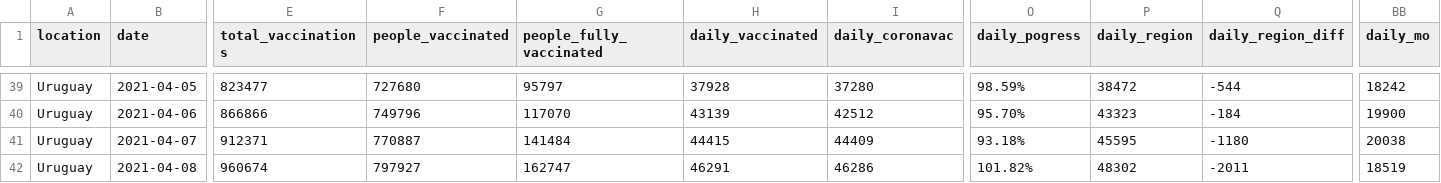
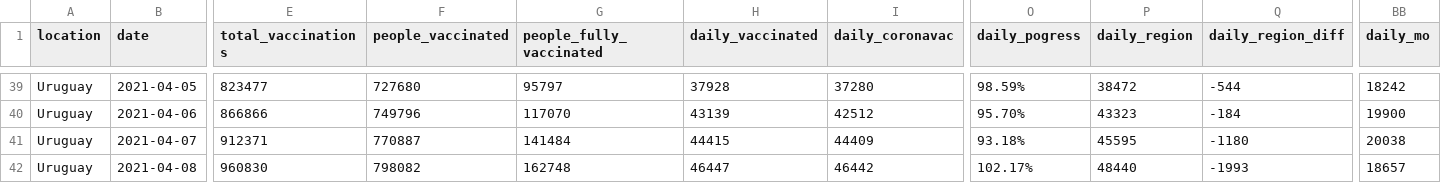
Before and after one commit to 3dgiordano/covid-19-uy-vacc-data, a CSV file: data/Uruguay.csv, drawn as a sheet; only a part is shown, gaps mark what is left out; the diff covers the shown part only; the diff names each change by its address in the sheet, - before the commit and + after, or states it on an @@ line.

```diff
--- a/data/Uruguay.csv
+++ b/data/Uruguay.csv
-E42 (total_vaccinations): 960674
+E42 (total_vaccinations): 960830
-F42 (people_vaccinated): 797927
+F42 (people_vaccinated): 798082
-G42 (people_fully_vaccinated): 162747
+G42 (people_fully_vaccinated): 162748
-H42 (daily_vaccinated): 46291
+H42 (daily_vaccinated): 46447
-I42 (daily_coronavac): 46286
+I42 (daily_coronavac): 46442
-O42 (daily_pogress): 101.82%
+O42 (daily_pogress): 102.17%
-P42 (daily_region): 48302
+P42 (daily_region): 48440
-Q42 (daily_region_diff): -2011
+Q42 (daily_region_diff): -1993
-BB42 (daily_mo): 18519
+BB42 (daily_mo): 18657
```
Also changed, not shown: 2 edited cells elsewhere in this file, 28 other files.
